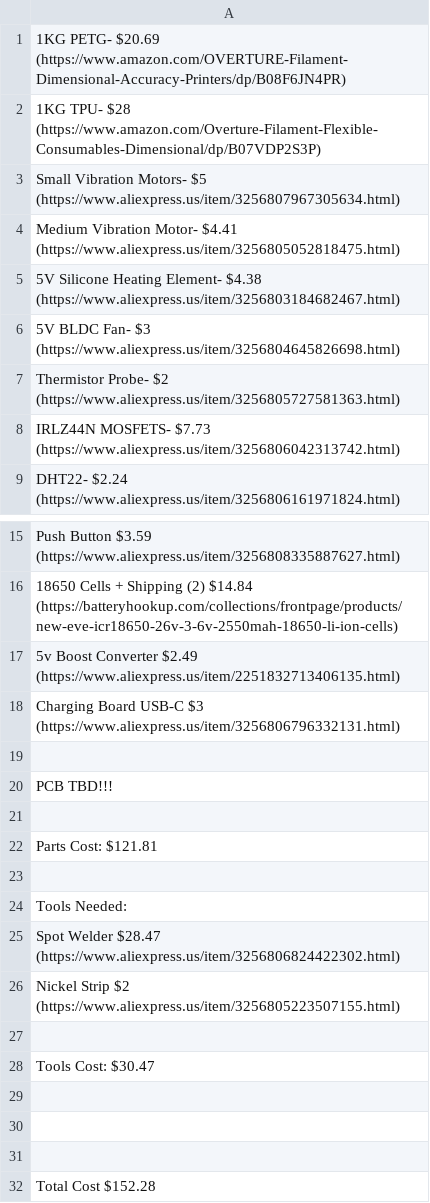
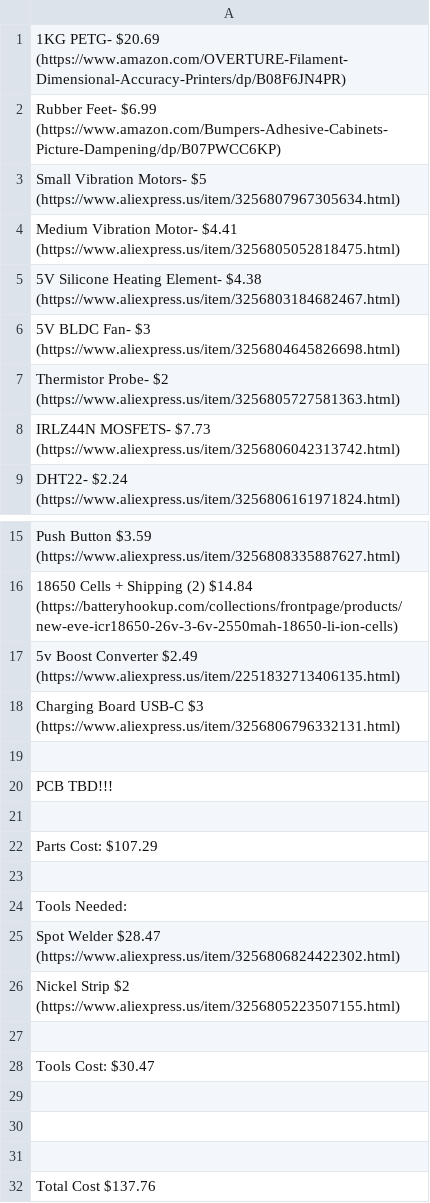
Before and after one commit to Firestorm108/Reed-Machine, a CSV file: BOM.csv, drawn as a sheet; only a part is shown, gaps mark what is left out.

Commit message:
Update BOM.csv

```diff
--- a/BOM.csv
+++ b/BOM.csv
@@ -1,3 +1,3 @@
 1KG PETG- $20.69 (https://www.amazon.com/OVERTURE-Filament-Dimensional-Accuracy-Printers/dp/B08F6JN4PR)
-1KG TPU- $28 (https://www.amazon.com/Overture-Filament-Flexible-Consumables-Dimensional/dp/B07VDP2S3P)
+Rubber Feet- $6.99 (https://www.amazon.com/Bumpers-Adhesive-Cabinets-Picture-Dampening/dp/B07PWCC6KP)
 Small Vibration Motors- $5 (https://www.aliexpress.us/item/3256807967305634.html)
@@ -21,3 +21,3 @@ PCB TBD!!!
 
-Parts Cost: $121.81
+Parts Cost: $107.29
 
@@ -31,2 +31,2 @@ Tools Cost: $30.47
 
-Total Cost $152.28
+Total Cost $137.76
```
